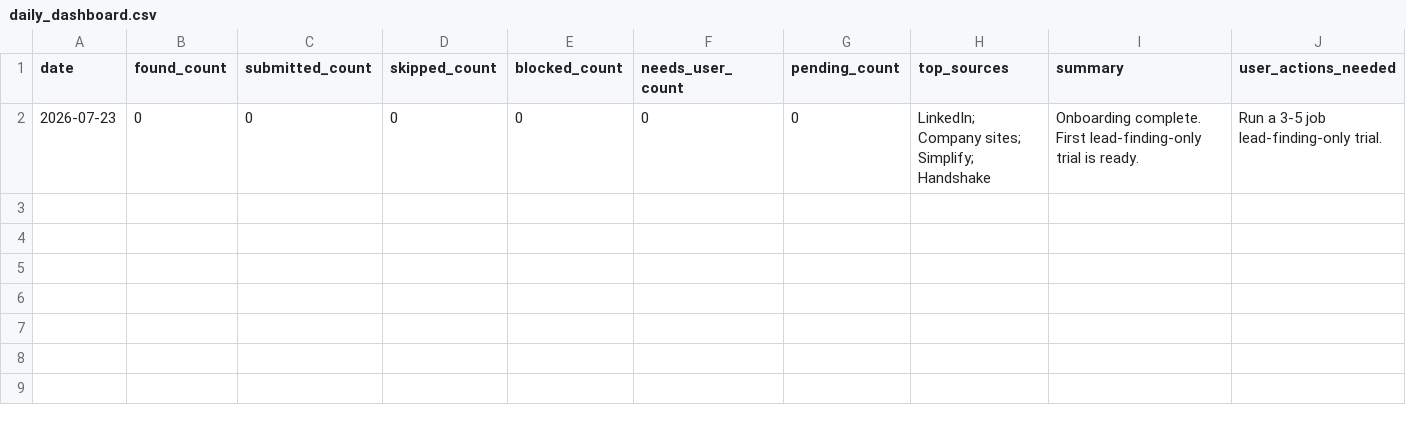
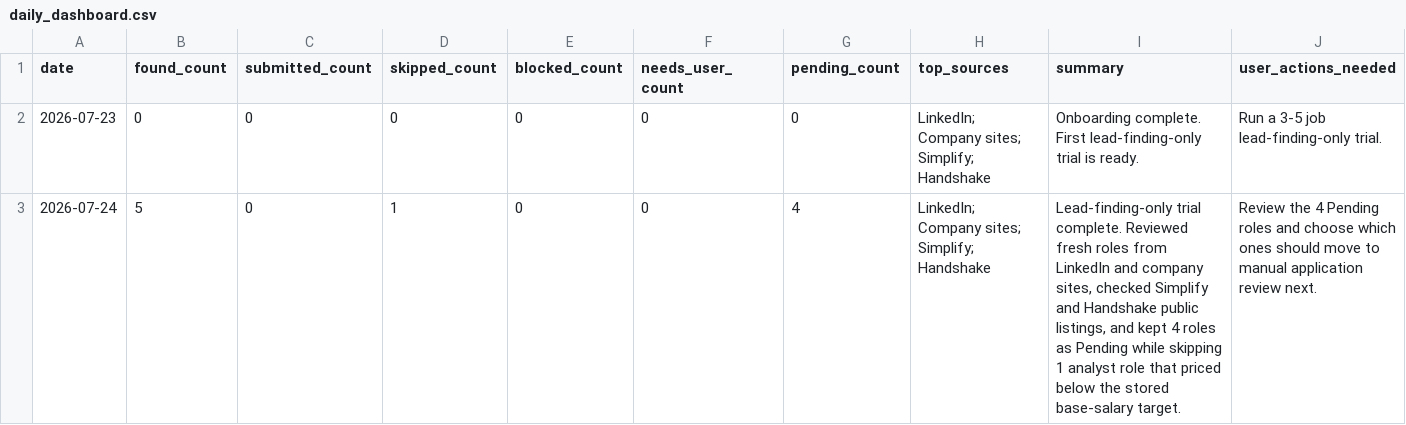
Before and after one commit to yhuan467/applypilot, a CSV file: private_setup/yun-huang/dashboard/daily_dashboard.csv, drawn as a sheet; the diff names each change by its address in the sheet, - before the commit and + after, or states it on an @@ line.

```diff
--- a/private_setup/yun-huang/dashboard/daily_dashboard.csv
+++ b/private_setup/yun-huang/dashboard/daily_dashboard.csv
+row 3: 2026-07-24 | 5 | 0 | 1 | 0 | 0 | 4 | LinkedIn; Company sites; Simplify; Handshake | Lead-finding-only trial complete. Reviewed fresh roles from LinkedIn and company sites, checked Simplify and Handshake public listings, and kept 4 roles as Pending while skipping 1 analyst role that priced below the stored base-salary target. | Review the 4 Pending roles and choose which ones should move to manual application review next.
```
Also changed, not shown: private_setup/yun-huang/dashboard/automation_rules.csv, 1 other file.
